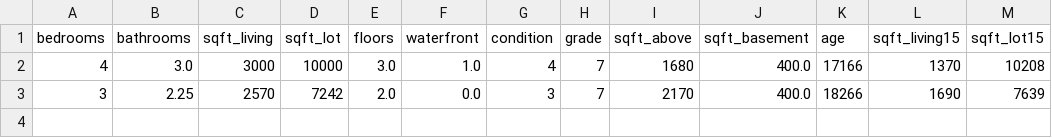
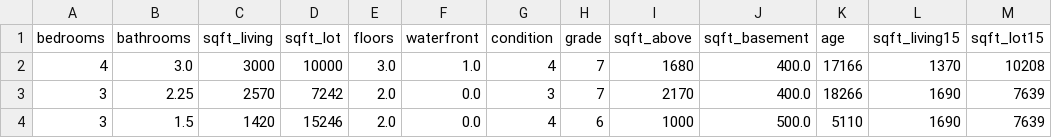
Before and after one commit to NeolGG/Assignment-CSE-30124-RE-ApprAIse, a CSV file: csvs/exampleData.csv, drawn as a sheet.

```diff
--- a/csvs/exampleData.csv
+++ b/csvs/exampleData.csv
@@ -3 +3,2 @@ bedrooms,bathrooms,sqft_living,sqft_lot,floors,waterfront,condition,grade,sqft_a
 3,2.25,2570,7242,2.0,0.0,3,7,2170,400.0,18266,1690,7639
+3,1.5,1420,15246,2.0,0.0,4,6,1000,500.0,5110,1690,7639
```
Also changed, not shown: 3 other files.
